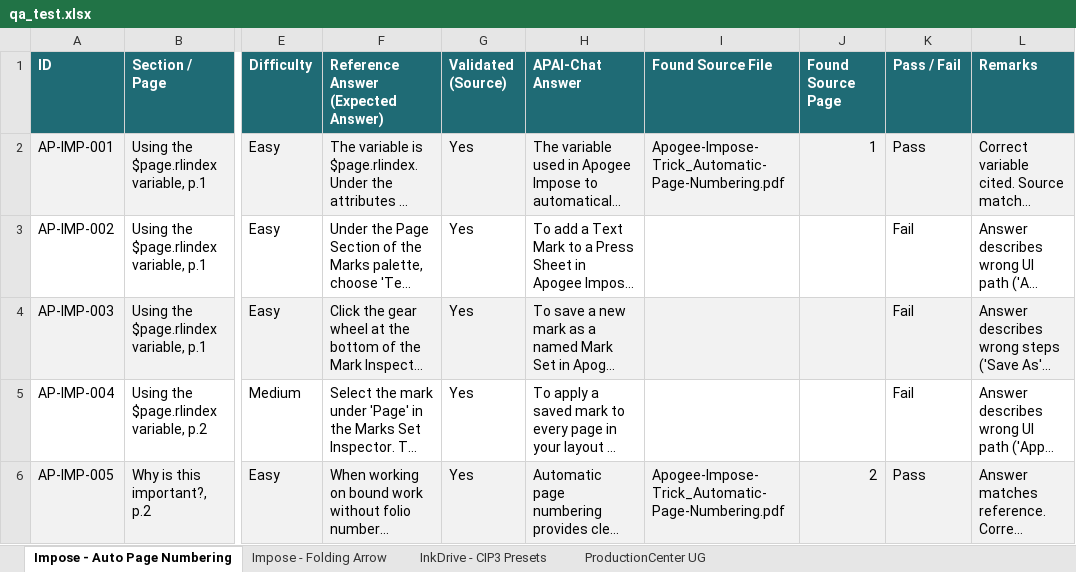
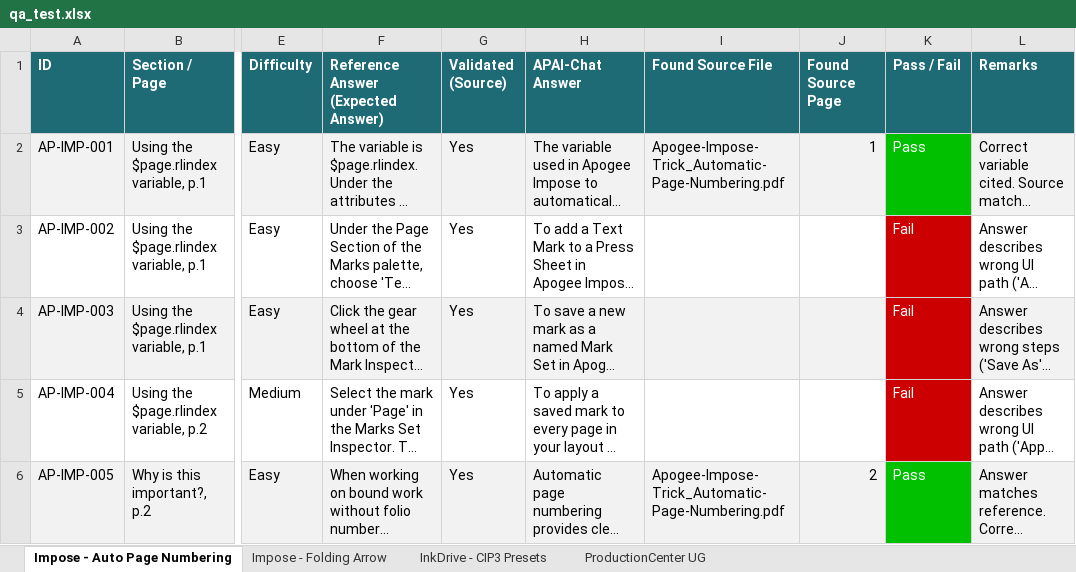
Before and after one commit to OzenLevent/apai-chat-documents, an Excel workbook: qa_test.xlsx, sheet Impose - Auto Page Numbering, drawn as a sheet; only a part is shown, gaps mark what is left out; long unchanged cells end in …; values as stored, in another font and other column widths than the file's, no borders; the diff names each change by its address in the sheet, - before the commit and + after, or states it on an @@ line.

Commit message:
qa_test: color Pass/Fail cells green/red in Impose - Auto Page Numbering

```diff
--- a/qa_test.xlsx (sheet Impose - Auto Page Numbering)
+++ b/qa_test.xlsx (sheet Impose - Auto Page Numbering)
-K2 fill: #F2F2F2
+K2 fill: #00C000
-K2:K6 text colour: black
+K2:K6 text colour: #FFFFFF
-K3 fill: none
+K3 fill: #CC0000
-K4 fill: #F2F2F2
+K4 fill: #CC0000
-K5 fill: none
+K5 fill: #CC0000
-K6 fill: #F2F2F2
+K6 fill: #00C000
```
